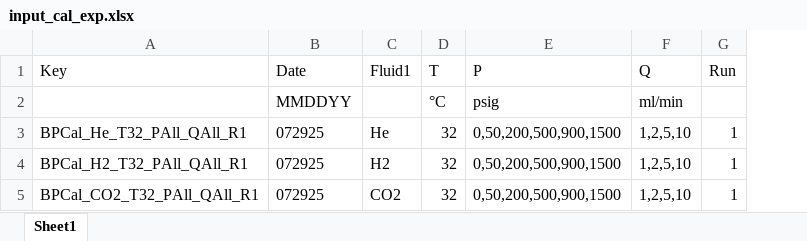
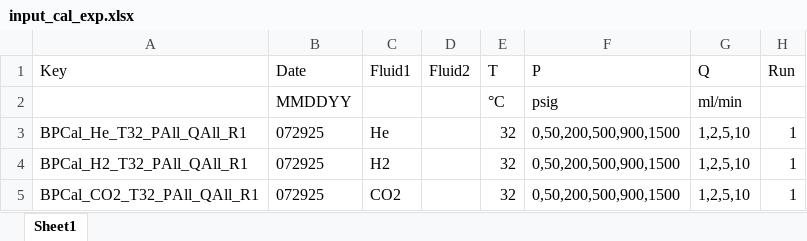
Before and after one commit to igomen1995/UHS-CF-Dispersion-Exps, an Excel workbook: input/input_cal_exp.xlsx, sheet Sheet1, drawn as a sheet; only a part is shown; values as stored, in another font and other column widths than the file's, no borders; the diff names each change by its address in the sheet, - before the commit and + after, or states it on an @@ line.

Commit message:
main Cal with input file changed to add Fluid2 to use same function for main_val

```diff
--- a/input/input_cal_exp.xlsx (sheet Sheet1)
+++ b/input/input_cal_exp.xlsx (sheet Sheet1)
+column D (Fluid2), empty
```
Also changed, not shown: results/cal_250725_PR/BPCal_CO2_T32_PAll_QAll_R1_Trim.xlsx, results/cal_250725_PR/BPCal_He_T32_PAll_QAll_R1_Trim.xlsx, 32 other files.
